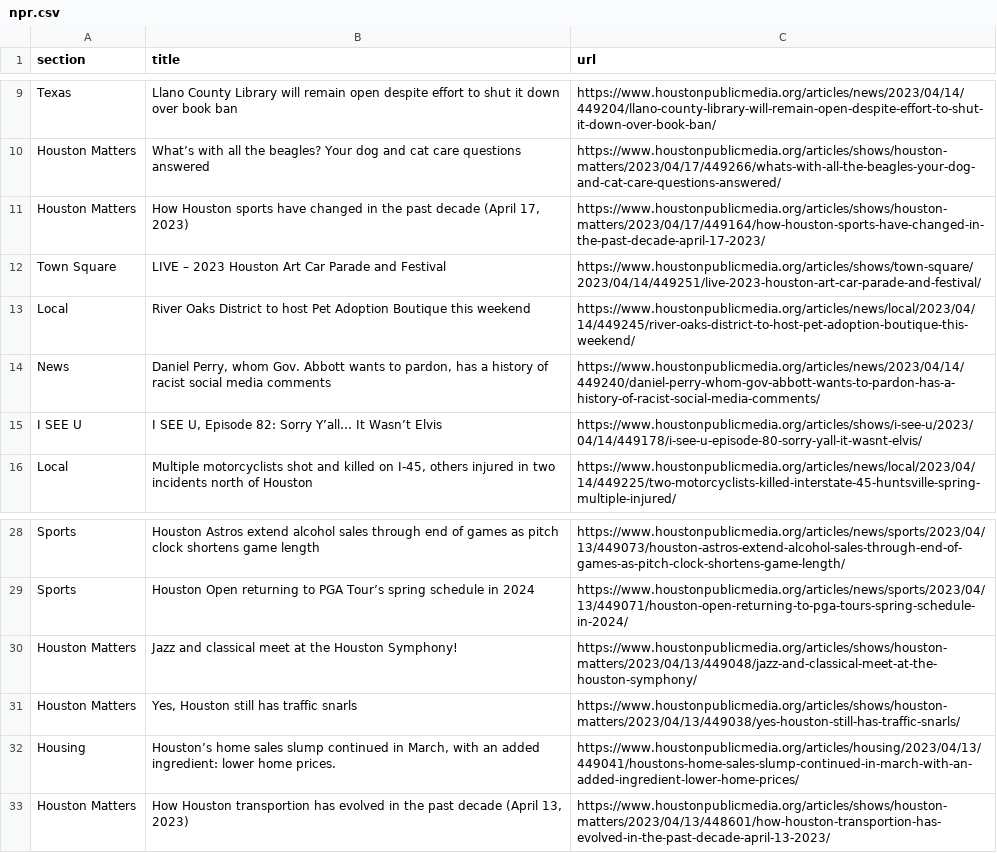
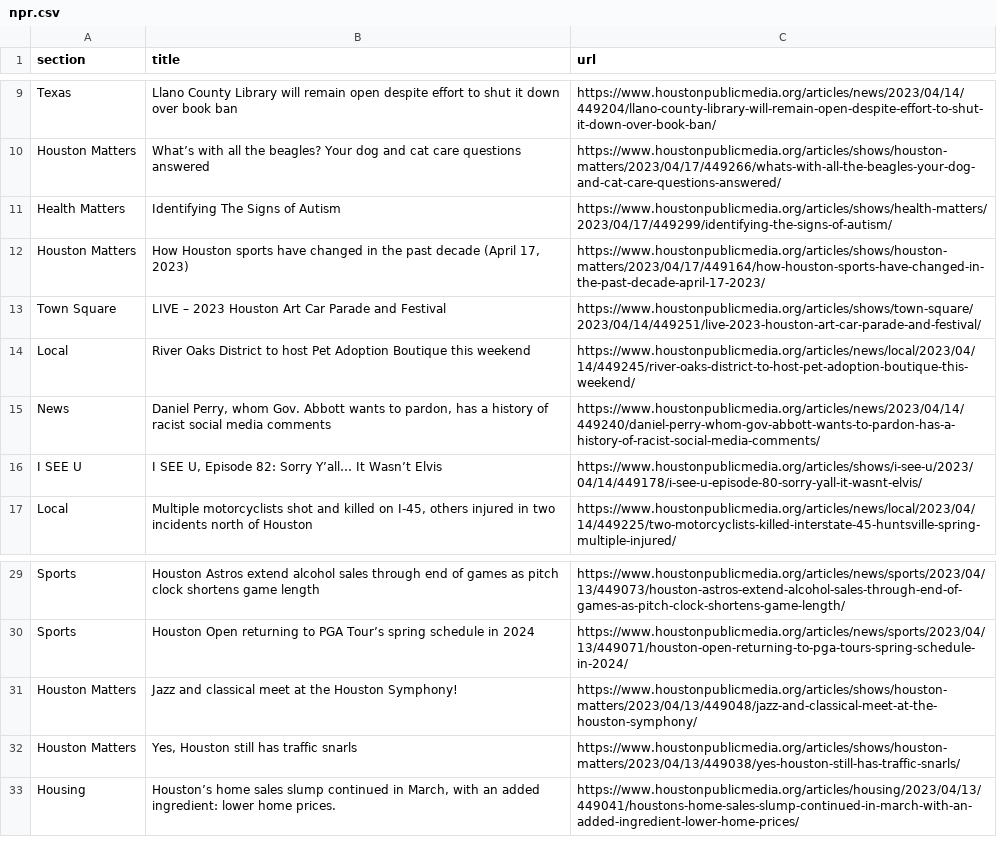
Before and after one commit to AngelineJCQ/aoto-scraper, a CSV file: npr.csv, drawn as a sheet; only a part is shown, gaps mark what is left out.

```diff
--- a/npr.csv
+++ b/npr.csv
@@ -10,2 +10,3 @@ Texas,Llano County Library will remain open despite effort to shut it down over
 Houston Matters,What’s with all the beagles? Your dog and cat care questions answered,https://www.houstonpublicmedia.org/articles/shows/houston-matters/2023/04/17/449266/whats-with-all-the-beagles-your-dog-and-cat-care-questions-answered/
+Health Matters,Identifying The Signs of Autism,https://www.houstonpublicmedia.org/articles/shows/health-matters/2023/04/17/449299/identifying-the-signs-of-autism/
 Houston Matters,"How Houston sports have changed in the past decade (April 17, 2023)",https://www.houstonpublicmedia.org/articles/shows/houston-matters/2023/04/17/449164/how-houston-sports-have-changed-in-the-past-decade-april-17-2023/
@@ -32,2 +33 @@ Houston Matters,"Yes, Houston still has traffic snarls",https://www.houstonpubli
 Housing,"Houston’s home sales slump continued in March, with an added ingredient: lower home prices.",https://www.houstonpublicmedia.org/articles/housing/2023/04/13/449041/houstons-home-sales-slump-continued-in-march-with-an-added-ingredient-lower-home-prices/
-Houston Matters,"How Houston transportion has evolved in the past decade (April 13, 2023)",https://www.houstonpublicmedia.org/articles/shows/houston-matters/2023/04/13/448601/how-houston-transportion-has-evolved-in-the-past-decade-april-13-2023/
```
